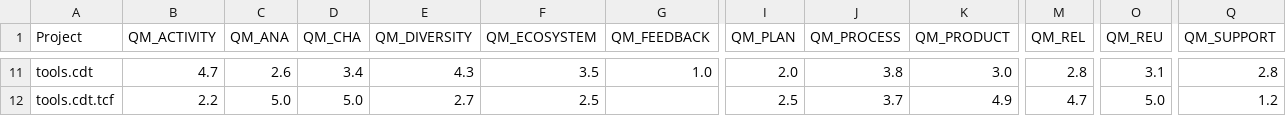
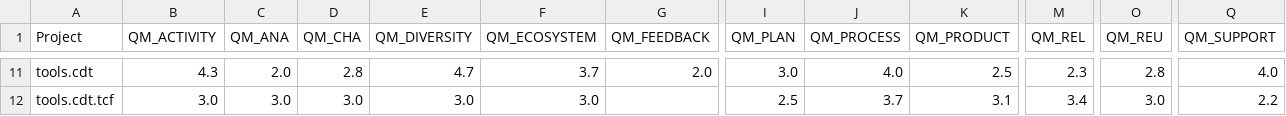
Before and after one commit to borisbaldassari/PolarsysMaturity, a CSV file: scripts/publish/dist/projects/attributes.csv, drawn as a sheet; only a part is shown, gaps mark what is left out; the diff covers the shown part only; the diff names each change by its address in the sheet, - before the commit and + after, or states it on an @@ line.

```diff
--- a/scripts/publish/dist/projects/attributes.csv
+++ b/scripts/publish/dist/projects/attributes.csv
-B11 (QM_ACTIVITY): 4.7
+B11 (QM_ACTIVITY): 4.3
-C11 (QM_ANA): 2.6
+C11 (QM_ANA): 2.0
-D11 (QM_CHA): 3.4
+D11 (QM_CHA): 2.8
-E11 (QM_DIVERSITY): 4.3
+E11 (QM_DIVERSITY): 4.7
-F11 (QM_ECOSYSTEM): 3.5
+F11 (QM_ECOSYSTEM): 3.7
-G11 (QM_FEEDBACK): 1.0
+G11 (QM_FEEDBACK): 2.0
-I11 (QM_PLAN): 2.0
+I11 (QM_PLAN): 3.0
-J11 (QM_PROCESS): 3.8
+J11 (QM_PROCESS): 4.0
-K11 (QM_PRODUCT): 3.0
+K11 (QM_PRODUCT): 2.5
-M11 (QM_REL): 2.8
+M11 (QM_REL): 2.3
-O11 (QM_REU): 3.1
+O11 (QM_REU): 2.8
-Q11 (QM_SUPPORT): 2.8
+Q11 (QM_SUPPORT): 4.0
-B12 (QM_ACTIVITY): 2.2
+B12 (QM_ACTIVITY): 3.0
-C12 (QM_ANA): 5.0
+C12 (QM_ANA): 3.0
-D12 (QM_CHA): 5.0
+D12 (QM_CHA): 3.0
-E12 (QM_DIVERSITY): 2.7
+E12 (QM_DIVERSITY): 3.0
-F12 (QM_ECOSYSTEM): 2.5
+F12 (QM_ECOSYSTEM): 3.0
-K12 (QM_PRODUCT): 4.9
+K12 (QM_PRODUCT): 3.1
-M12 (QM_REL): 4.7
+M12 (QM_REL): 3.4
-O12 (QM_REU): 5.0
+O12 (QM_REU): 3.0
-Q12 (QM_SUPPORT): 1.2
+Q12 (QM_SUPPORT): 2.2
```
Also changed, not shown: 105 edited cells elsewhere in this file, scripts/publish/dist/projects/metrics.csv, 25 other files.
